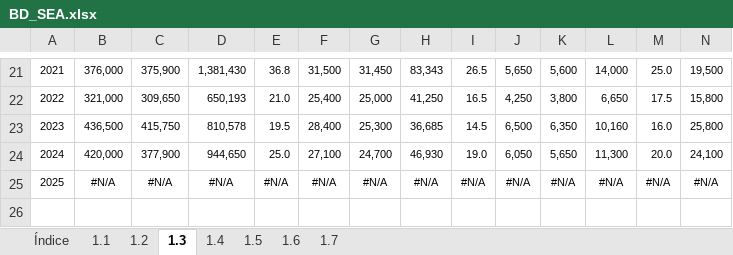
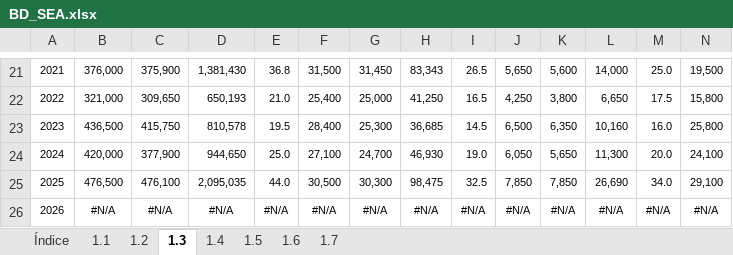
Before and after one commit to CES-BCSF/bd_ces, an Excel workbook: BD_SEA.xlsx, sheet 1.3, drawn as a sheet; only a part is shown, gaps mark what is left out; values as stored, in another font and other column widths than the file's, no borders; addresses are those after the commit; rows hold the shown columns only; the diff names each change by its address in the sheet, - before the commit and + after, or states it on an @@ line.

```diff
--- a/BD_SEA.xlsx (sheet 1.3)
+++ b/BD_SEA.xlsx (sheet 1.3)
+row 25: 2025 | 476,500 | 476,100 | 2,095,035 | 44.0 | 30,500 | 30,300 | 98,475 | 32.5 | 7,850 | 7,850 | 26,690 | 34.0 | 29,100
@@ column A renumbered from row 26 down @@
```
Also changed, not shown: sheet 1.2, sheet 1.1, sheet 1.4, sheet 1.5, sheet 1.6, sheet 1.7, 1 more sheet.
